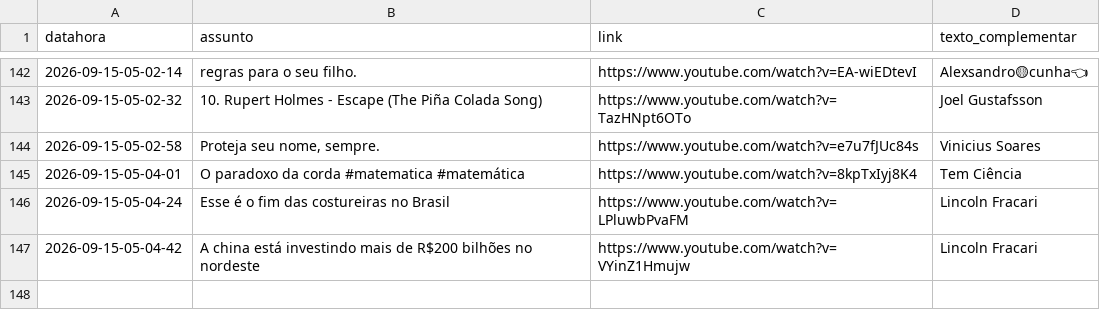
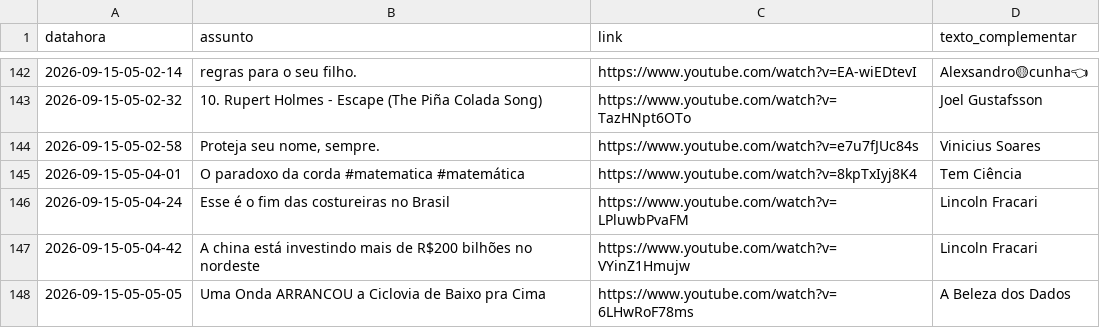
Before and after one commit to rjhalmeman/fascinante, a CSV file: fascinante.csv, drawn as a sheet; only a part is shown, gaps mark what is left out.

Commit message:
Atualização automática via painel web

```diff
--- a/fascinante.csv
+++ b/fascinante.csv
@@ -147 +147,2 @@ datahora;assunto;link;texto_complementar
 2026-09-15-05-04-42;A china está investindo mais de R$200 bilhões no nordeste;https://www.youtube.com/watch?v=VYinZ1Hmujw;Lincoln Fracari
+2026-09-15-05-05-05;Uma Onda ARRANCOU a Ciclovia de Baixo pra Cima;https://www.youtube.com/watch?v=6LHwRoF78ms;A Beleza dos Dados
```
